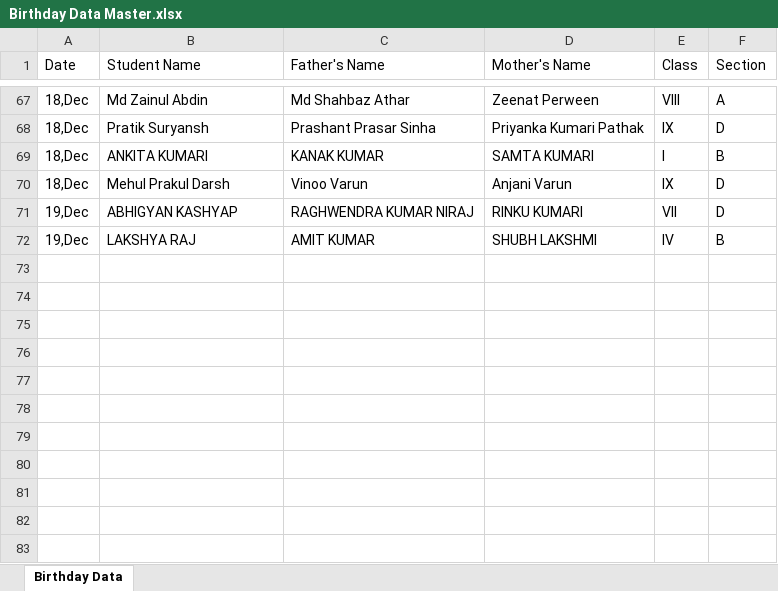
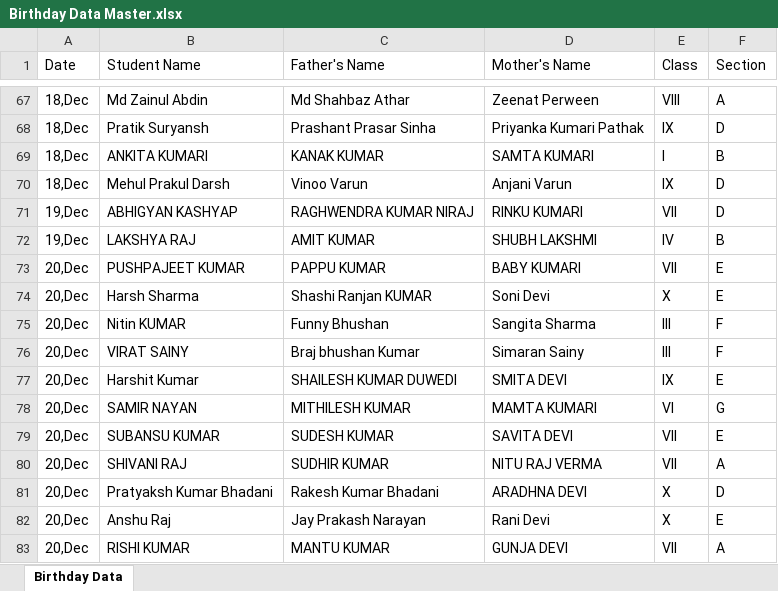
Before and after one commit to Hackerjnvv/HTML, an Excel workbook: Birthday Data Master.xlsx, sheet Birthday Data, drawn as a sheet; only a part is shown, gaps mark what is left out; values as stored, in another font and other column widths than the file's, no borders; the diff names each change by its address in the sheet, - before the commit and + after, or states it on an @@ line.

Commit message:
Automated data scrape and format for 2025-12-17

```diff
--- a/Birthday Data Master.xlsx (sheet Birthday Data)
+++ b/Birthday Data Master.xlsx (sheet Birthday Data)
+row 73: 20,Dec | PUSHPAJEET KUMAR | PAPPU KUMAR | BABY KUMARI | VII | E
+row 74: 20,Dec | Harsh Sharma | Shashi Ranjan KUMAR | Soni Devi | X | E
+row 75: 20,Dec | Nitin KUMAR | Funny Bhushan | Sangita Sharma | III | F
+row 76: 20,Dec | VIRAT SAINY | Braj bhushan Kumar | Simaran Sainy | III | F
+row 77: 20,Dec | Harshit Kumar | SHAILESH KUMAR DUWEDI | SMITA DEVI | IX | E
+row 78: 20,Dec | SAMIR NAYAN | MITHILESH KUMAR | MAMTA KUMARI | VI | G
+row 79: 20,Dec | SUBANSU KUMAR | SUDESH KUMAR | SAVITA DEVI | VII | E
+row 80: 20,Dec | SHIVANI RAJ | SUDHIR KUMAR | NITU RAJ VERMA | VII | A
+row 81: 20,Dec | Pratyaksh Kumar Bhadani | Rakesh Kumar Bhadani | ARADHNA DEVI | X | D
+row 82: 20,Dec | Anshu Raj | Jay Prakash Narayan | Rani Devi | X | E
+row 83: 20,Dec | RISHI KUMAR | MANTU KUMAR | GUNJA DEVI | VII | A
```
Also changed, not shown: 2 other files.
